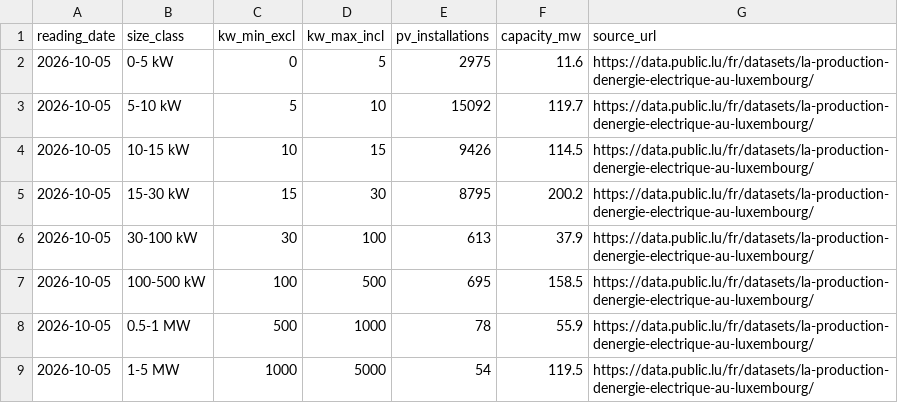
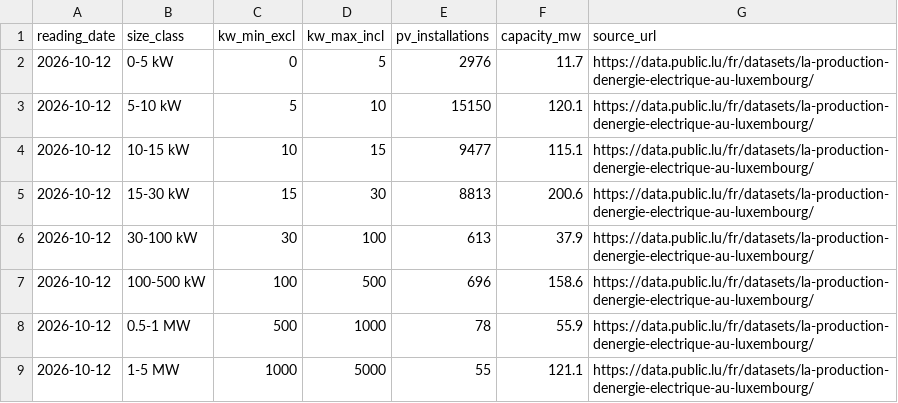
Before and after one commit to Sitraka17/lux-solaire, a CSV file: data/csv/solaire_tailles.csv, drawn as a sheet.

```diff
--- a/data/csv/solaire_tailles.csv
+++ b/data/csv/solaire_tailles.csv
@@ -1,9 +1,9 @@
 reading_date,size_class,kw_min_excl,kw_max_incl,pv_installations,capacity_mw,source_url
-2026-10-05,0-5 kW,0,5,2975,11.6,https://data.public.lu/fr/datasets/la-production-denergie-electrique-au-luxembourg/
-2026-10-05,5-10 kW,5,10,15092,119.7,https://data.public.lu/fr/datasets/la-production-denergie-electrique-au-luxembourg/
-2026-10-05,10-15 kW,10,15,9426,114.5,https://data.public.lu/fr/datasets/la-production-denergie-electrique-au-luxembourg/
-2026-10-05,15-30 kW,15,30,8795,200.2,https://data.public.lu/fr/datasets/la-production-denergie-electrique-au-luxembourg/
-2026-10-05,30-100 kW,30,100,613,37.9,https://data.public.lu/fr/datasets/la-production-denergie-electrique-au-luxembourg/
-2026-10-05,100-500 kW,100,500,695,158.5,https://data.public.lu/fr/datasets/la-production-denergie-electrique-au-luxembourg/
-2026-10-05,0.5-1 MW,500,1000,78,55.9,https://data.public.lu/fr/datasets/la-production-denergie-electrique-au-luxembourg/
-2026-10-05,1-5 MW,1000,5000,54,119.5,https://data.public.lu/fr/datasets/la-production-denergie-electrique-au-luxembourg/
+2026-10-12,0-5 kW,0,5,2976,11.7,https://data.public.lu/fr/datasets/la-production-denergie-electrique-au-luxembourg/
+2026-10-12,5-10 kW,5,10,15150,120.1,https://data.public.lu/fr/datasets/la-production-denergie-electrique-au-luxembourg/
+2026-10-12,10-15 kW,10,15,9477,115.1,https://data.public.lu/fr/datasets/la-production-denergie-electrique-au-luxembourg/
+2026-10-12,15-30 kW,15,30,8813,200.6,https://data.public.lu/fr/datasets/la-production-denergie-electrique-au-luxembourg/
+2026-10-12,30-100 kW,30,100,613,37.9,https://data.public.lu/fr/datasets/la-production-denergie-electrique-au-luxembourg/
+2026-10-12,100-500 kW,100,500,696,158.6,https://data.public.lu/fr/datasets/la-production-denergie-electrique-au-luxembourg/
+2026-10-12,0.5-1 MW,500,1000,78,55.9,https://data.public.lu/fr/datasets/la-production-denergie-electrique-au-luxembourg/
+2026-10-12,1-5 MW,1000,5000,55,121.1,https://data.public.lu/fr/datasets/la-production-denergie-electrique-au-luxembourg/
```
Also changed, not shown: data/csv/solaire_cantons.csv, data/csv/solaire_communes.csv, 13 other files.
